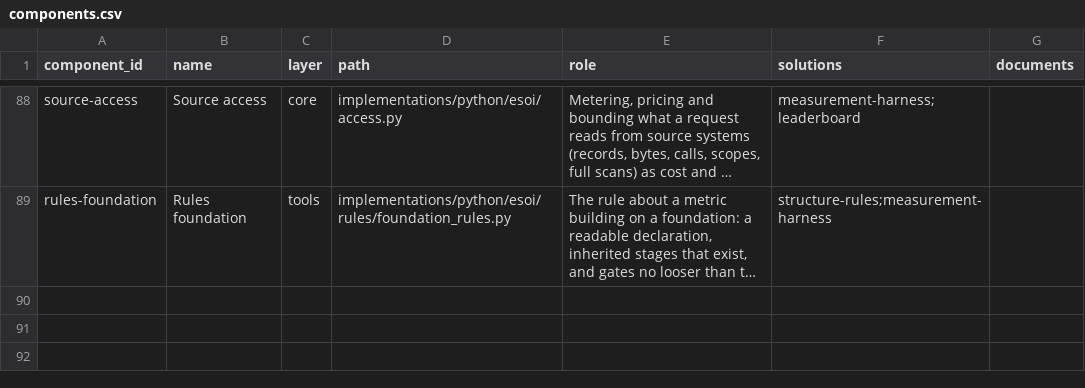
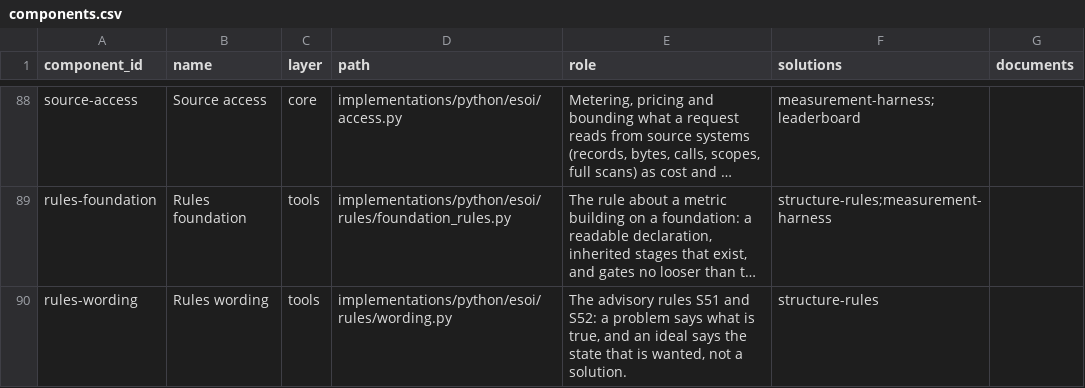
Before and after one commit to JoshuaMathias/evolvable-structure, a CSV file: esoi/components.csv, drawn as a sheet; only a part is shown, gaps mark what is left out; long unchanged cells end in …; the diff names each change by its address in the sheet, - before the commit and + after, or states it on an @@ line.

```diff
--- a/esoi/components.csv
+++ b/esoi/components.csv
+row 90: rules-wording | Rules wording | tools | implementations/python/esoi/rules/wording.py | The advisory rules S51 and S52: a problem says what is true, and an ideal says the state that is wanted, not a solution. | structure-rules
```
Also changed, not shown: esoi/tracker/solutions.csv, 9 other files.
